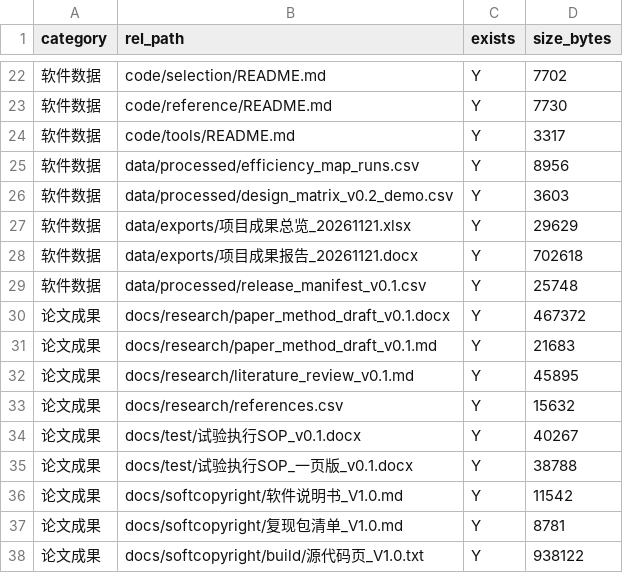
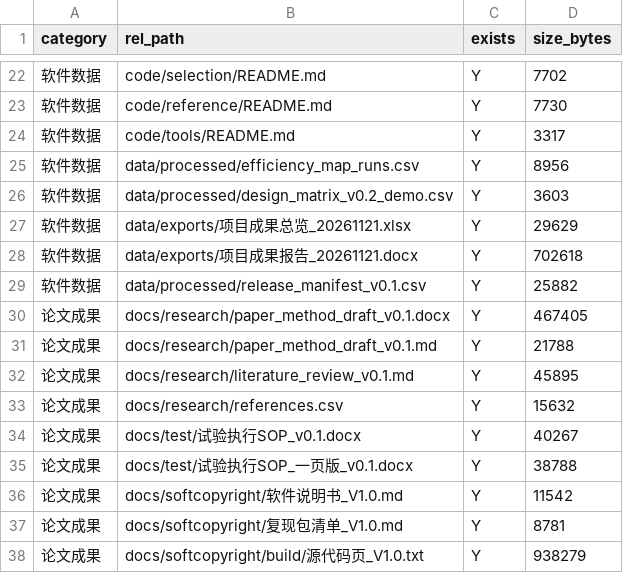
Before and after one commit to YWC886/new-folder, a CSV file: data/exports/结题材料包清单_20261121.csv, drawn as a sheet; only a part is shown, gaps mark what is left out.

```diff
--- a/data/exports/结题材料包清单_20261121.csv
+++ b/data/exports/结题材料包清单_20261121.csv
@@ -28,5 +28,5 @@ category,rel_path,exists,size_bytes
 软件数据,data/exports/项目成果报告_20261121.docx,Y,702618
-软件数据,data/processed/release_manifest_v0.1.csv,Y,25748
-论文成果,docs/research/paper_method_draft_v0.1.docx,Y,467372
-论文成果,docs/research/paper_method_draft_v0.1.md,Y,21683
+软件数据,data/processed/release_manifest_v0.1.csv,Y,25882
+论文成果,docs/research/paper_method_draft_v0.1.docx,Y,467405
+论文成果,docs/research/paper_method_draft_v0.1.md,Y,21788
 论文成果,docs/research/literature_review_v0.1.md,Y,45895
@@ -37,2 +37,2 @@ category,rel_path,exists,size_bytes
 论文成果,docs/softcopyright/复现包清单_V1.0.md,Y,8781
-论文成果,docs/softcopyright/build/源代码页_V1.0.txt,Y,938122
+论文成果,docs/softcopyright/build/源代码页_V1.0.txt,Y,938279
```
Also changed, not shown: data/processed/release_manifest_v0.1.csv, 1 other file.
